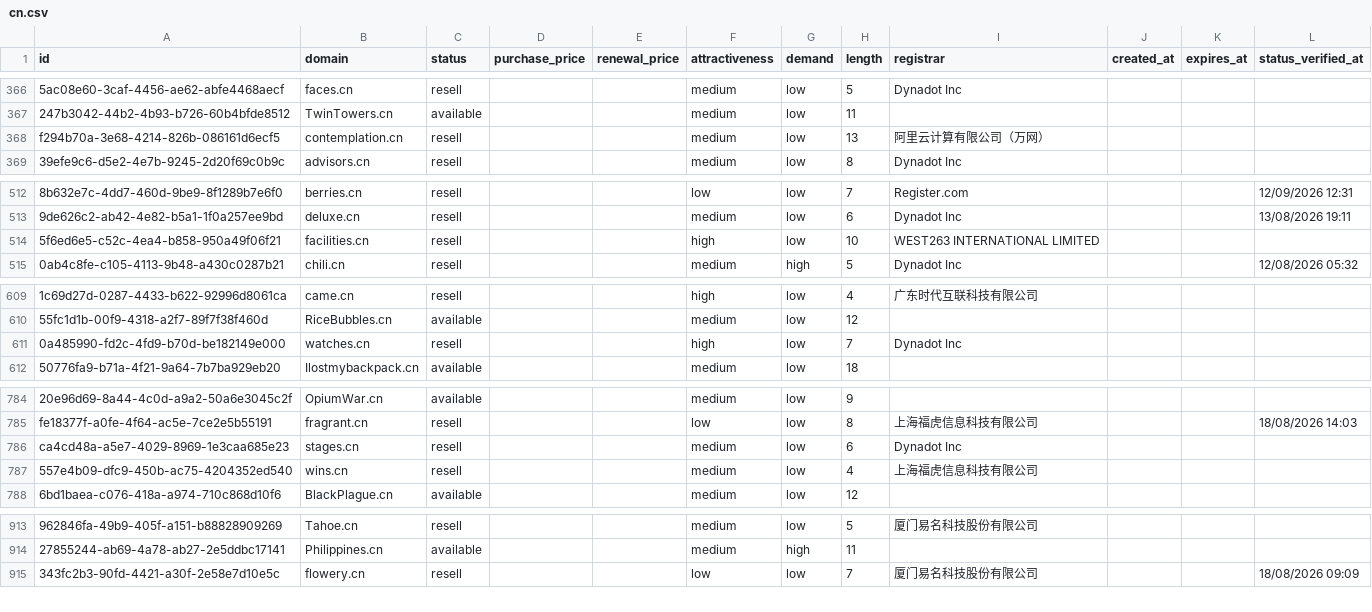
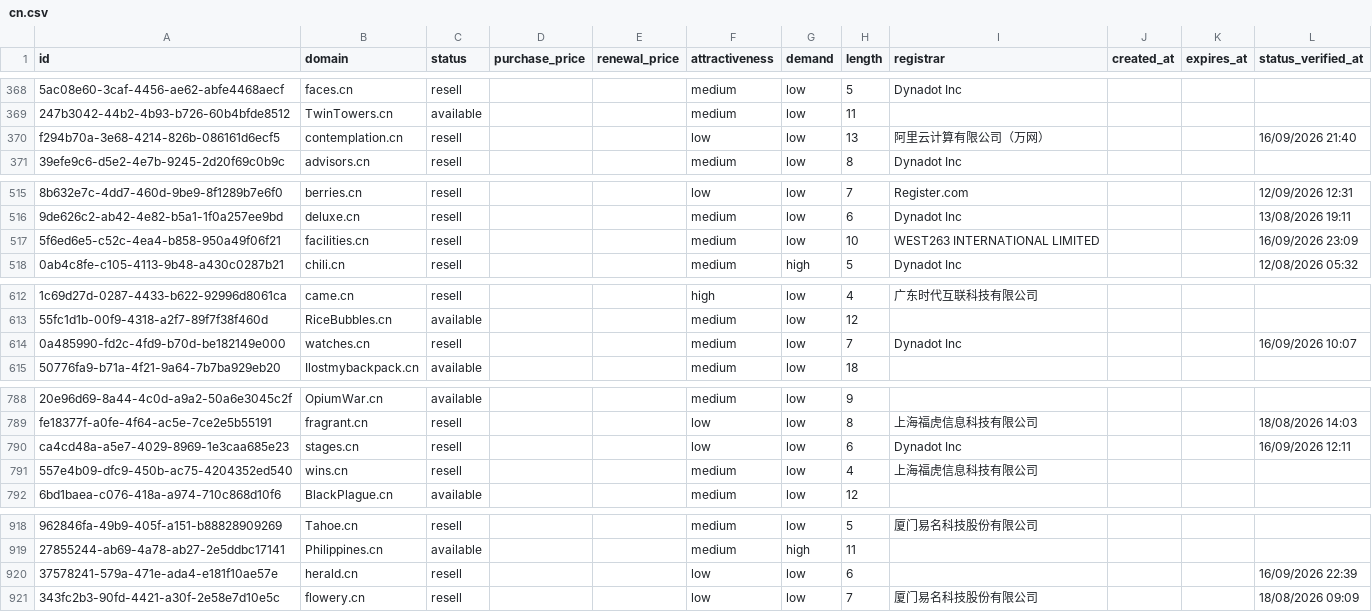
Before and after one commit to UniqueDomains/cn-oneword-domains, a CSV file: cn.csv, drawn as a sheet; only a part is shown, gaps mark what is left out; addresses are those after the commit; the diff covers the shown part only; the diff names each change by its address in the sheet, - before the commit and + after, or states it on an @@ line.

```diff
--- a/cn.csv
+++ b/cn.csv
-F370 (attractiveness): medium
+F370 (attractiveness): low
-L370 (status_verified_at): (empty)
+L370 (status_verified_at): 16/09/2026 21:40
-F517 (attractiveness): high
+F517 (attractiveness): medium
-L517 (status_verified_at): (empty)
+L517 (status_verified_at): 16/09/2026 23:09
-F614 (attractiveness): high
+F614 (attractiveness): medium
-L614 (status_verified_at): (empty)
+L614 (status_verified_at): 16/09/2026 10:07
-F790 (attractiveness): medium
+F790 (attractiveness): low
-L790 (status_verified_at): (empty)
+L790 (status_verified_at): 16/09/2026 12:11
+row 920: 37578241-579a-471e-ada4-e181f10ae57e | herald.cn | resell |  |  | low | low | 6 |  |  |  | 16/09/2026 22:39
```
Also changed, not shown: 5 added rows and 4 edited cells elsewhere in this file, 4 other files.
